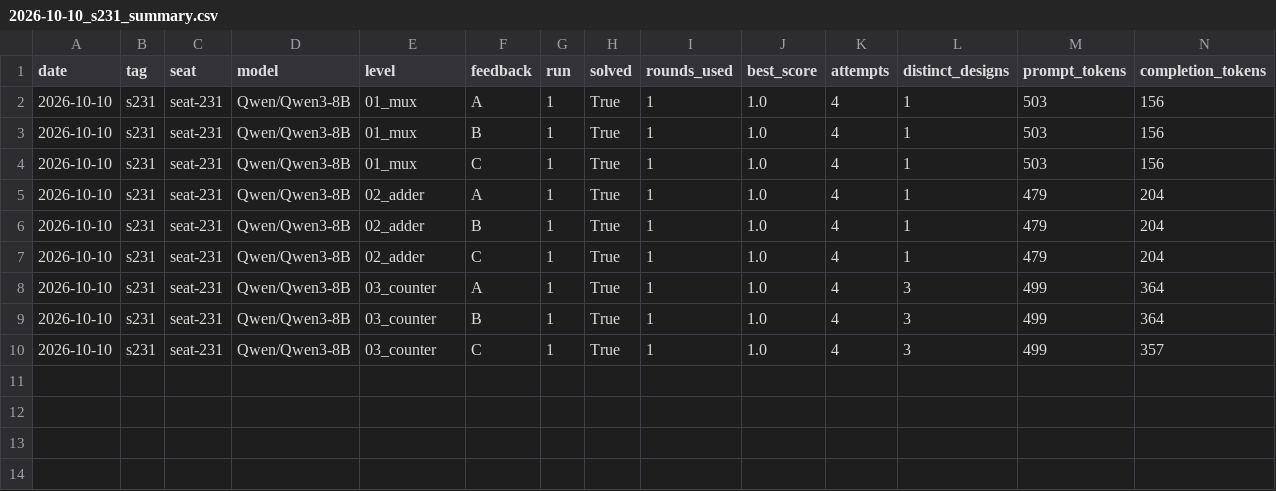
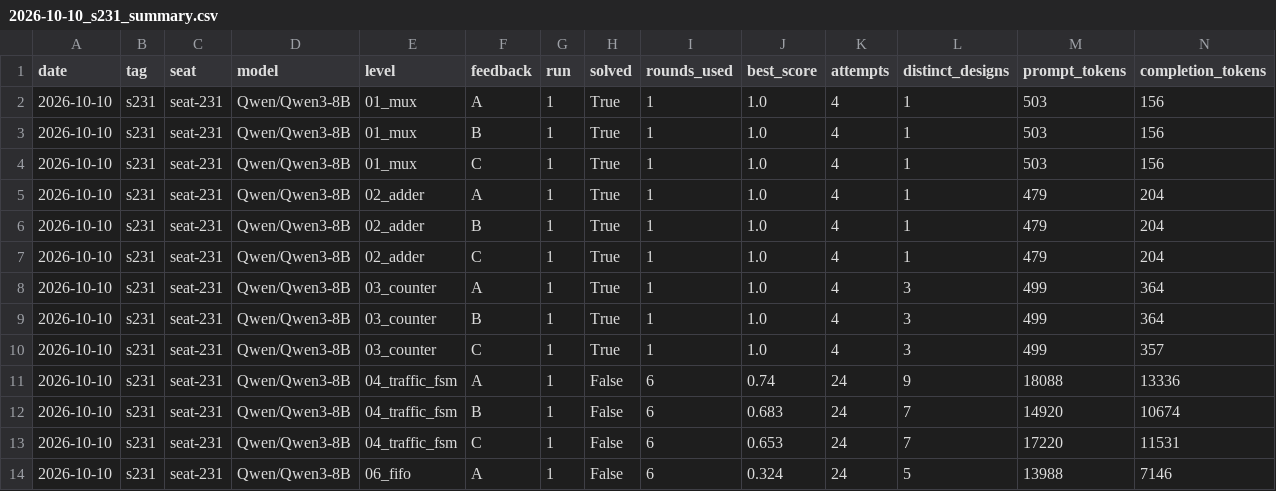
Before and after one commit to krishmehtagit/Six_Seven, a CSV file: results/2026-10-10_s231_summary.csv, drawn as a sheet; only a part is shown; rows hold the shown columns only; the diff names each change by its address in the sheet, - before the commit and + after, or states it on an @@ line.

```diff
--- a/results/2026-10-10_s231_summary.csv
+++ b/results/2026-10-10_s231_summary.csv
+row 11: 2026-10-10 | s231 | seat-231 | Qwen/Qwen3-8B | 04_traffic_fsm | A | 1 | False | 6 | 0.74 | 24 | 9 | 18088 | 13336
+row 12: 2026-10-10 | s231 | seat-231 | Qwen/Qwen3-8B | 04_traffic_fsm | B | 1 | False | 6 | 0.683 | 24 | 7 | 14920 | 10674
+row 13: 2026-10-10 | s231 | seat-231 | Qwen/Qwen3-8B | 04_traffic_fsm | C | 1 | False | 6 | 0.653 | 24 | 7 | 17220 | 11531
+row 14: 2026-10-10 | s231 | seat-231 | Qwen/Qwen3-8B | 06_fifo | A | 1 | False | 6 | 0.324 | 24 | 5 | 13988 | 7146
```
Also changed, not shown: results/2026-10-10_s230_summary.csv, results/2026-10-10_s233_summary.csv, 15 other files.
